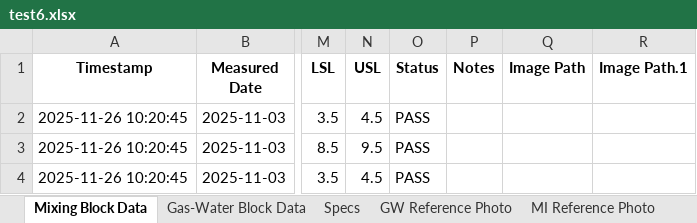
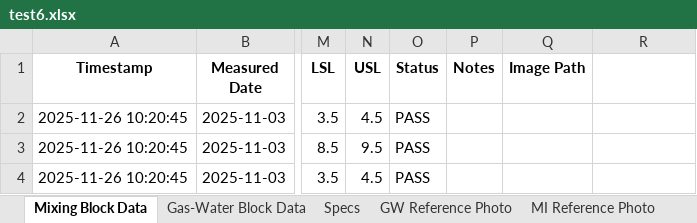
Before and after one commit to Haha1511/sa-cvd-tracking, an Excel workbook: test6.xlsx, sheet Mixing Block Data, drawn as a sheet; only a part is shown, gaps mark what is left out; values as stored, in another font and other column widths than the file's, no borders; the diff names each change by its address in the sheet, - before the commit and + after, or states it on an @@ line.

```diff
--- a/test6.xlsx (sheet Mixing Block Data)
+++ b/test6.xlsx (sheet Mixing Block Data)
-R1: Image Path.1
+R1: (empty)
```
Also changed, not shown: sheet Gas-Water Block Data, 13 other files.
